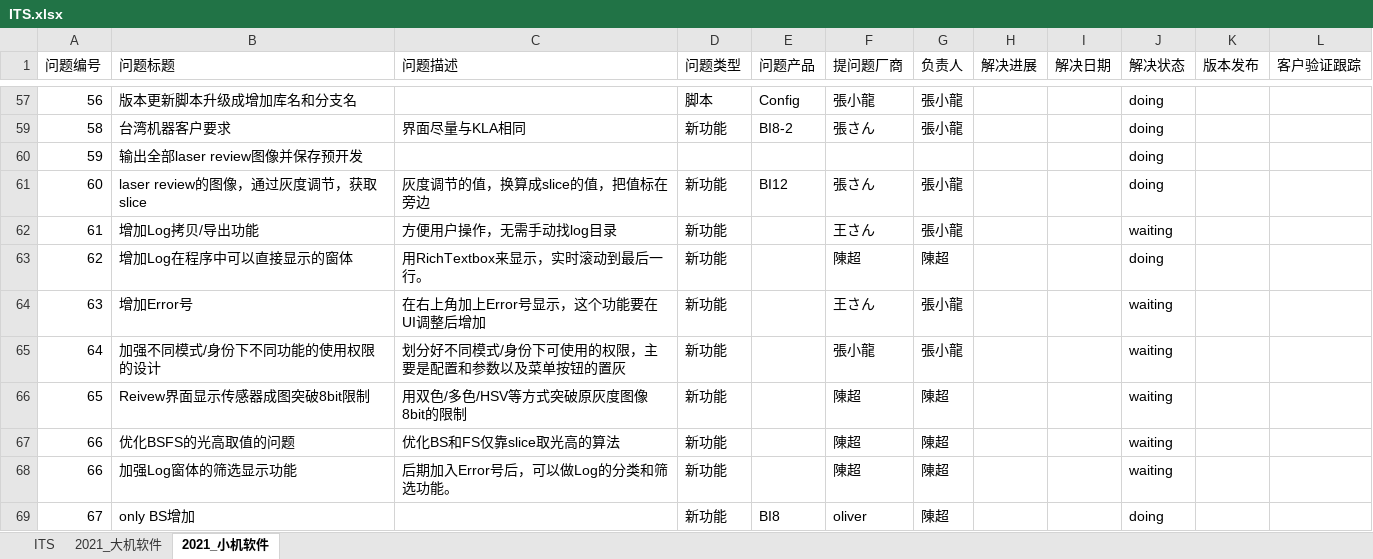
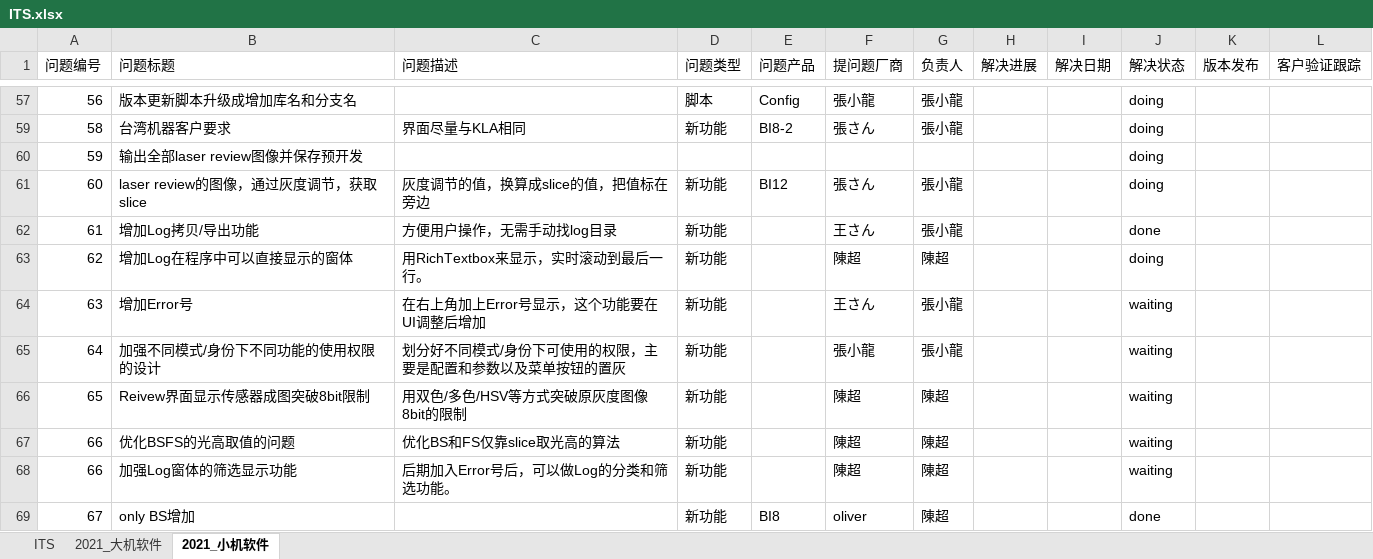
Before and after one commit to longqijun/ITS, an Excel workbook: ITS.xlsx, sheet 2021_小机软件, drawn as a sheet; only a part is shown, gaps mark what is left out; values as stored, in another font and other column widths than the file's, no borders; the diff names each change by its address in the sheet, - before the commit and + after, or states it on an @@ line.

```diff
--- a/ITS.xlsx (sheet 2021_小机软件)
+++ b/ITS.xlsx (sheet 2021_小机软件)
-J62 (解决状态): waiting
+J62 (解决状态): done
-J69 (解决状态): doing
+J69 (解决状态): done
```
Also changed, not shown: 1 other file.
